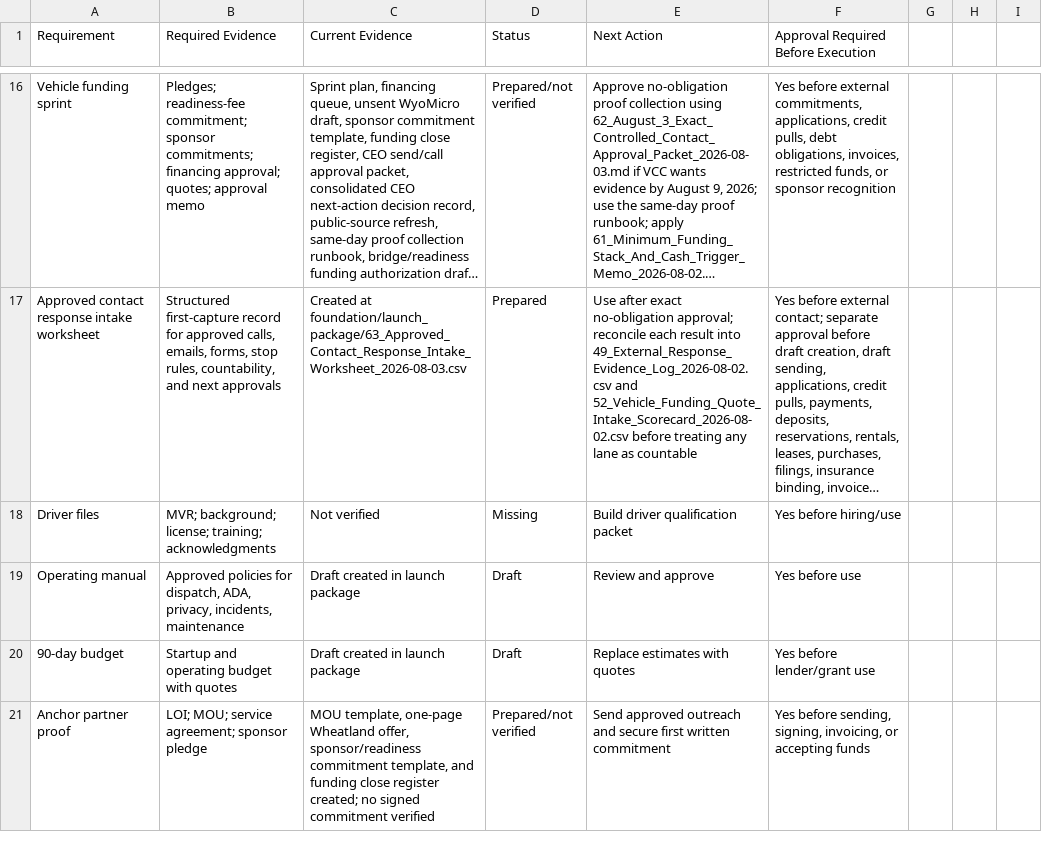
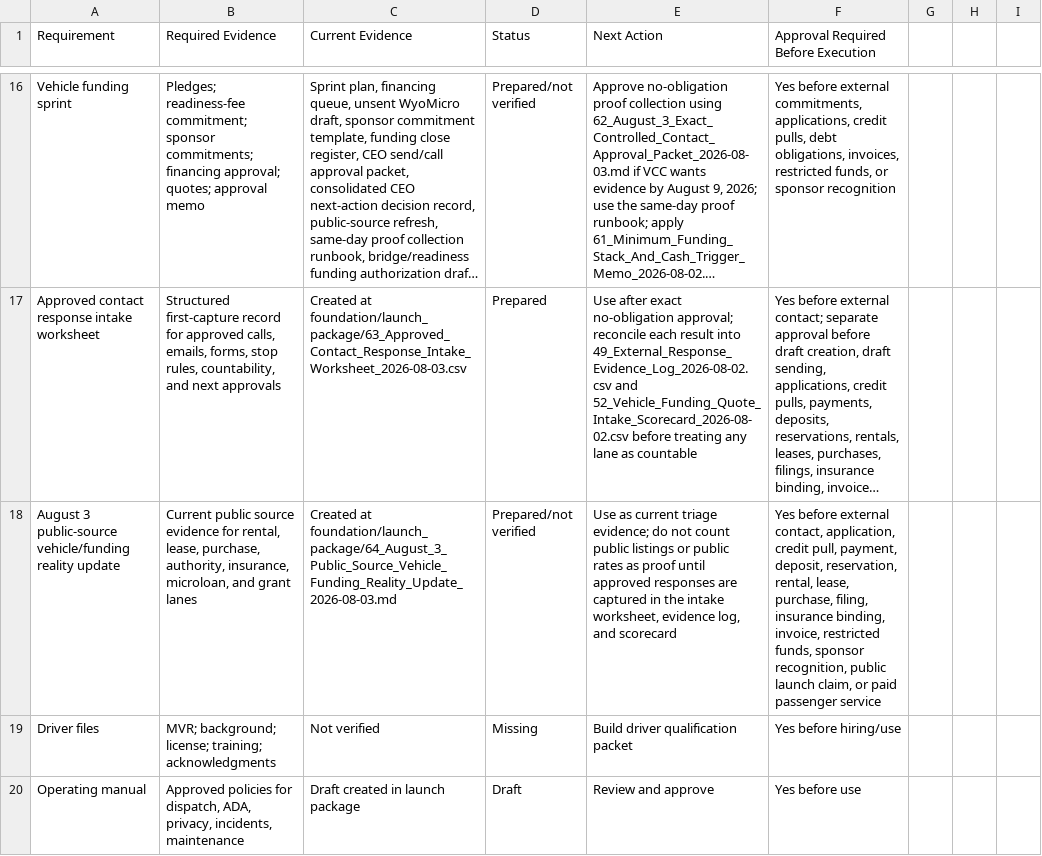
Before and after one commit to DOCS-8404-LOGISTICS-NEMT/VCC, a CSV file: foundation/launch_package/11_Evidence_Register.csv, drawn as a sheet; only a part is shown, gaps mark what is left out; the shorter side is filled out with more unchanged rows; long unchanged cells end in …; the diff names each change by its address in the sheet, - before the commit and + after, or states it on an @@ line.

Commit message:
Add August 3 vehicle funding reality update

```diff
--- a/foundation/launch_package/11_Evidence_Register.csv
+++ b/foundation/launch_package/11_Evidence_Register.csv
+row 18: August 3 public-source vehicle/funding reality update | Current public source evidence for rental, lease, purchase, authority, insurance, microloan, and grant lanes | Created at foundation/launch_package/64_August_3_Public_Source_Vehicle_Funding_Reality_Update_2026-08-03.md | Prepared/not verified | Use as current triage evidence; do not count public listings or public rates as proof until approved responses are captured in the intake worksheet, evidence log, and scorecard | Yes before external contact, application, credit pull, payment, deposit, reservation, rental, lease, purchase, filing, insurance binding, invoice, restricted funds, sponsor recognition, public launch claim, or paid passenger service
```
Also changed, not shown: 5 other files.
